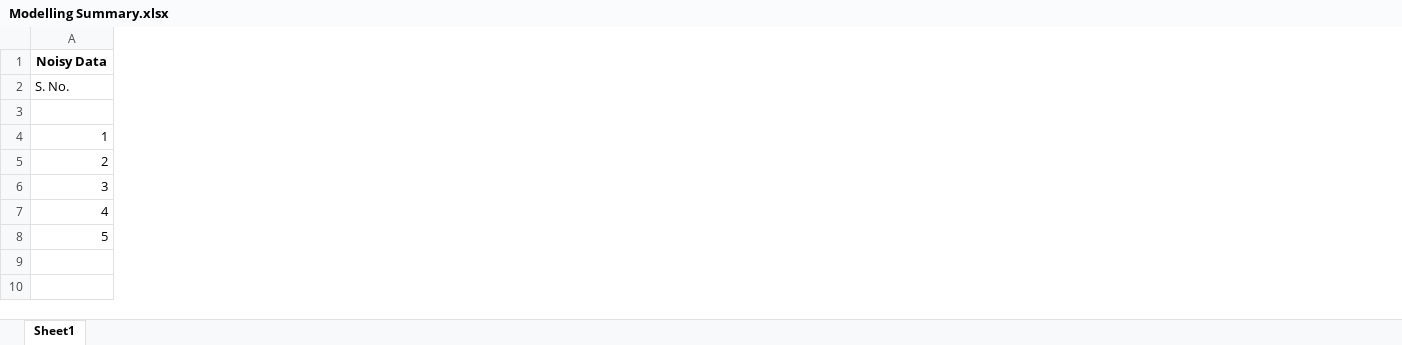
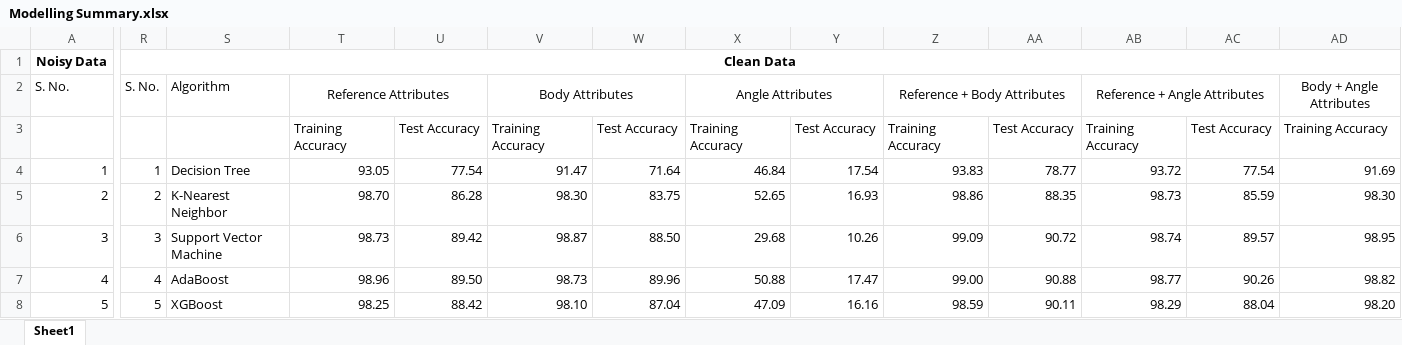
Before and after one commit to pgupta88/Springboard, an Excel workbook: Capstone_Two/Modelling/Modelling Summary.xlsx, sheet Sheet1, drawn as a sheet; only a part is shown, gaps mark what is left out; values as stored, in another font and other column widths than the file's, no borders; conditional formats not drawn; the diff covers the shown part only; the diff names each change by its address in the sheet, - before the commit and + after, or states it on an @@ line.

Commit message:
XGBoost on noisy data completed and all algos on filtered data completed. Summary sheet updated for both smooth and noisy data

```diff
--- a/Capstone_Two/Modelling/Modelling Summary.xlsx (sheet Sheet1)
+++ b/Capstone_Two/Modelling/Modelling Summary.xlsx (sheet Sheet1)
+column R, rows 1-8: Clean Data | S. No. |  | 1 | 2 | 3 | 4 | 5
+column S, rows 2-8: Algorithm |  | Decision Tree | K-Nearest Neighbor | Support Vector Machine | AdaBoost | XGBoost
+column T, rows 2-8: Reference Attributes | Training Accuracy | 93.05 | 98.70 | 98.73 | 98.96 | 98.25
+column U, rows 3-8: Test Accuracy | 77.54 | 86.28 | 89.42 | 89.50 | 88.42
+column V, rows 2-8: Body Attributes | Training Accuracy | 91.47 | 98.30 | 98.87 | 98.73 | 98.10
+column W, rows 3-8: Test Accuracy | 71.64 | 83.75 | 88.50 | 89.96 | 87.04
+column X, rows 2-8: Angle Attributes | Training Accuracy | 46.84 | 52.65 | 29.68 | 50.88 | 47.09
+column Y, rows 3-8: Test Accuracy | 17.54 | 16.93 | 10.26 | 17.47 | 16.16
+column Z, rows 2-8: Reference + Body Attributes | Training Accuracy | 93.83 | 98.86 | 99.09 | 99.00 | 98.59
+column AA, rows 3-8: Test Accuracy | 78.77 | 88.35 | 90.72 | 90.88 | 90.11
+column AB, rows 2-8: Reference + Angle Attributes | Training Accuracy | 93.72 | 98.73 | 98.74 | 98.77 | 98.29
+column AC, rows 3-8: Test Accuracy | 77.54 | 85.59 | 89.57 | 90.26 | 88.04
+column AD, rows 2-8: Body + Angle Attributes | Training Accuracy | 91.69 | 98.30 | 98.95 | 98.82 | 98.20
```
Also changed, not shown: 4 added columns and 14 edited cells elsewhere in this sheet, 2 other files.
